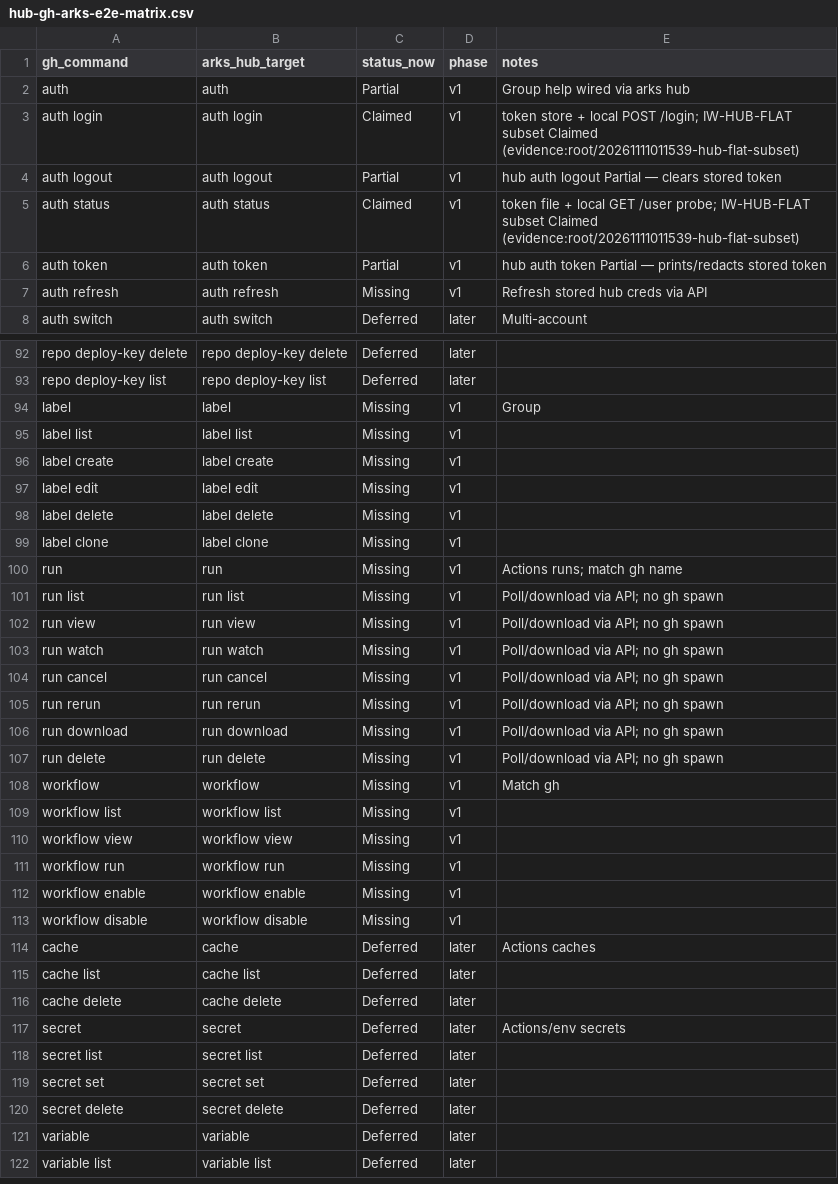
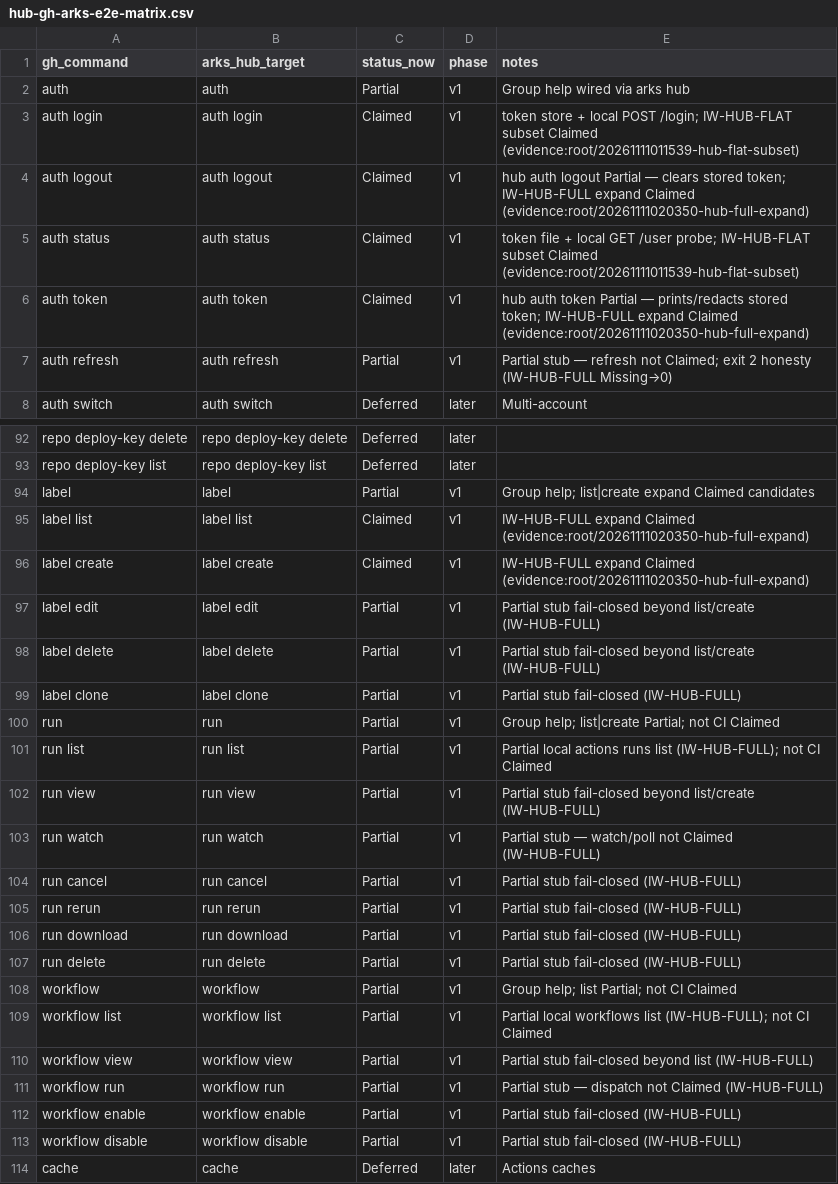
Before and after one commit to modootoday/arks, a CSV file: verify/matrices/hub-gh-arks-e2e-matrix.csv, drawn as a sheet; only a part is shown, gaps mark what is left out; the shorter side is filled out with more unchanged rows; the diff covers the shown part only.

Commit message:
Claim IW-HUB-FULL + IW-PERSONALITY-FULL; terminal B5+ Refuse; docs honesty.
Hub v1 Missing=0 with expand Claimed via Docker dod-hub-matrix; personality expand via dod-cli-matrix. Cite research:root/20261111105924 and sot:root/arks-remaining-incompletes-wave. Prefer Partial for non-expand stubs; no invent PASS; no origin push.

```diff
--- a/verify/matrices/hub-gh-arks-e2e-matrix.csv
+++ b/verify/matrices/hub-gh-arks-e2e-matrix.csv
@@ -3,6 +3,6 @@ auth,auth,Partial,v1,Group help wired via arks hub
 auth login,auth login,Claimed,v1,token store + local POST /login; IW-HUB-FLAT subset Claimed (evidence:root/20261111011539-hub-flat-subset)
-auth logout,auth logout,Partial,v1,hub auth logout Partial — clears stored token
+auth logout,auth logout,Claimed,v1,hub auth logout Partial — clears stored token; IW-HUB-FULL expand Claimed (evidence:root/20261111020350-hub-full-expand)
 auth status,auth status,Claimed,v1,token file + local GET /user probe; IW-HUB-FLAT subset Claimed (evidence:root/20261111011539-hub-flat-subset)
-auth token,auth token,Partial,v1,hub auth token Partial — prints/redacts stored token
-auth refresh,auth refresh,Missing,v1,Refresh stored hub creds via API
+auth token,auth token,Claimed,v1,hub auth token Partial — prints/redacts stored token; IW-HUB-FULL expand Claimed (evidence:root/20261111020350-hub-full-expand)
+auth refresh,auth refresh,Partial,v1,Partial stub — refresh not Claimed; exit 2 honesty (IW-HUB-FULL Missing→0)
 auth switch,auth switch,Deferred,later,Multi-account
@@ -93,22 +93,22 @@ repo deploy-key delete,repo deploy-key delete,Deferred,later,
 repo deploy-key list,repo deploy-key list,Deferred,later,
-label,label,Missing,v1,Group
-label list,label list,Missing,v1,
-label create,label create,Missing,v1,
-label edit,label edit,Missing,v1,
-label delete,label delete,Missing,v1,
-label clone,label clone,Missing,v1,
-run,run,Missing,v1,Actions runs; match gh name
-run list,run list,Missing,v1,Poll/download via API; no gh spawn
-run view,run view,Missing,v1,Poll/download via API; no gh spawn
-run watch,run watch,Missing,v1,Poll/download via API; no gh spawn
-run cancel,run cancel,Missing,v1,Poll/download via API; no gh spawn
-run rerun,run rerun,Missing,v1,Poll/download via API; no gh spawn
-run download,run download,Missing,v1,Poll/download via API; no gh spawn
-run delete,run delete,Missing,v1,Poll/download via API; no gh spawn
-workflow,workflow,Missing,v1,Match gh
-workflow list,workflow list,Missing,v1,
-workflow view,workflow view,Missing,v1,
-workflow run,workflow run,Missing,v1,
-workflow enable,workflow enable,Missing,v1,
-workflow disable,workflow disable,Missing,v1,
+label,label,Partial,v1,Group help; list|create expand Claimed candidates
+label list,label list,Claimed,v1,IW-HUB-FULL expand Claimed (evidence:root/20261111020350-hub-full-expand)
+label create,label create,Claimed,v1,IW-HUB-FULL expand Claimed (evidence:root/20261111020350-hub-full-expand)
+label edit,label edit,Partial,v1,Partial stub fail-closed beyond list/create (IW-HUB-FULL)
+label delete,label delete,Partial,v1,Partial stub fail-closed beyond list/create (IW-HUB-FULL)
+label clone,label clone,Partial,v1,Partial stub fail-closed (IW-HUB-FULL)
+run,run,Partial,v1,Group help; list|create Partial; not CI Claimed
+run list,run list,Partial,v1,Partial local actions runs list (IW-HUB-FULL); not CI Claimed
+run view,run view,Partial,v1,Partial stub fail-closed beyond list/create (IW-HUB-FULL)
+run watch,run watch,Partial,v1,Partial stub — watch/poll not Claimed (IW-HUB-FULL)
+run cancel,run cancel,Partial,v1,Partial stub fail-closed (IW-HUB-FULL)
+run rerun,run rerun,Partial,v1,Partial stub fail-closed (IW-HUB-FULL)
+run download,run download,Partial,v1,Partial stub fail-closed (IW-HUB-FULL)
+run delete,run delete,Partial,v1,Partial stub fail-closed (IW-HUB-FULL)
+workflow,workflow,Partial,v1,Group help; list Partial; not CI Claimed
+workflow list,workflow list,Partial,v1,Partial local workflows list (IW-HUB-FULL); not CI Claimed
+workflow view,workflow view,Partial,v1,Partial stub fail-closed beyond list (IW-HUB-FULL)
+workflow run,workflow run,Partial,v1,Partial stub — dispatch not Claimed (IW-HUB-FULL)
+workflow enable,workflow enable,Partial,v1,Partial stub fail-closed (IW-HUB-FULL)
+workflow disable,workflow disable,Partial,v1,Partial stub fail-closed (IW-HUB-FULL)
 cache,cache,Deferred,later,Actions caches
```
Also changed, not shown: 120 edited cells elsewhere in this file, 52 other files.
